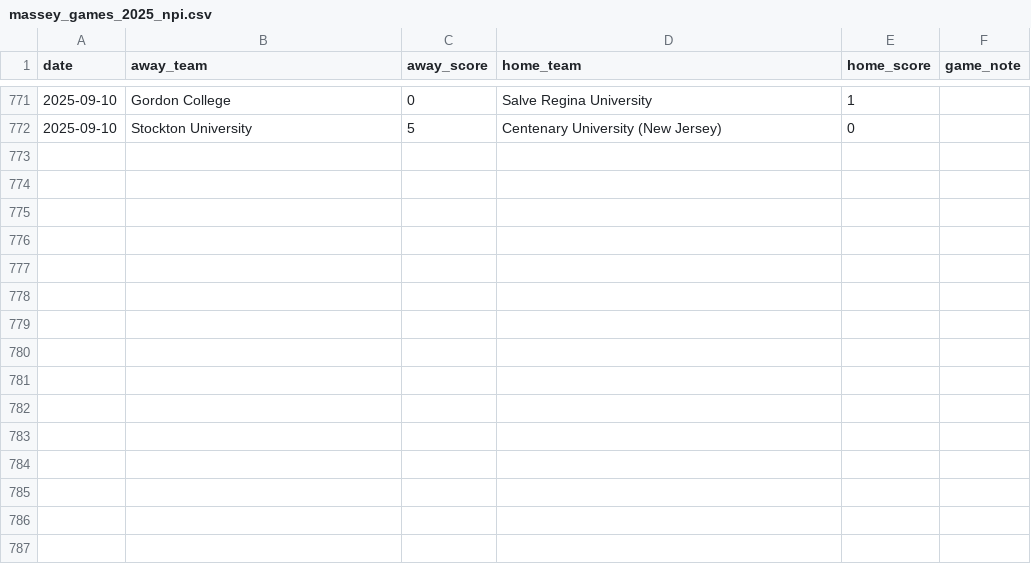
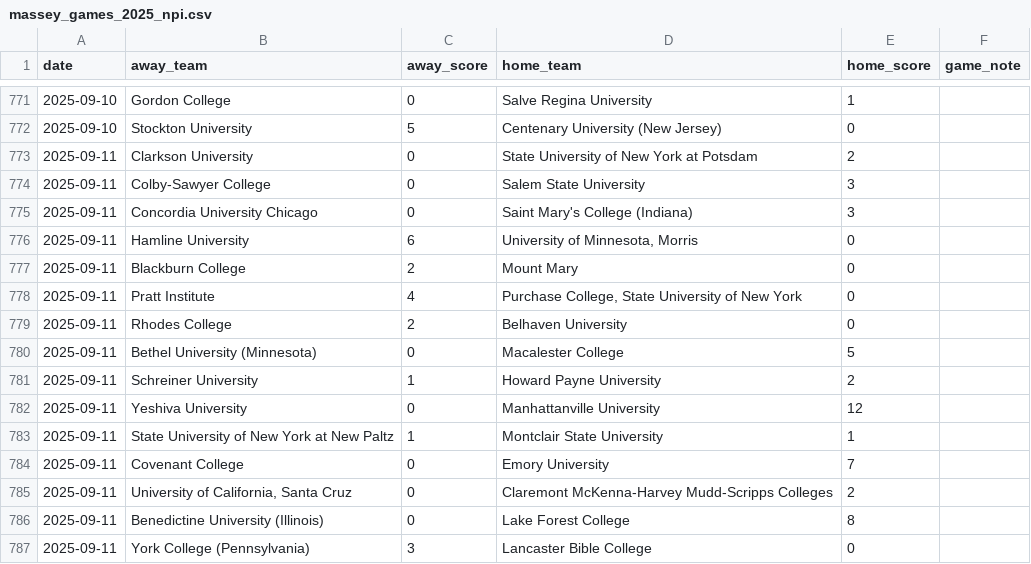
Before and after one commit to kevin-puorro/d3_wsoc_npi_calculator, a CSV file: data/2025/massey_games_2025_npi.csv, drawn as a sheet; only a part is shown, gaps mark what is left out; the diff names each change by its address in the sheet, - before the commit and + after, or states it on an @@ line.

```diff
--- a/data/2025/massey_games_2025_npi.csv
+++ b/data/2025/massey_games_2025_npi.csv
+row 773: 2025-09-11 | Clarkson University | 0 | State University of New York at Potsdam | 2
+row 774: 2025-09-11 | Colby-Sawyer College | 0 | Salem State University | 3
+row 775: 2025-09-11 | Concordia University Chicago | 0 | Saint Mary's College (Indiana) | 3
+row 776: 2025-09-11 | Hamline University | 6 | University of Minnesota, Morris | 0
+row 777: 2025-09-11 | Blackburn College | 2 | Mount Mary | 0
+row 778: 2025-09-11 | Pratt Institute | 4 | Purchase College, State University of New York | 0
+row 779: 2025-09-11 | Rhodes College | 2 | Belhaven University | 0
+row 780: 2025-09-11 | Bethel University (Minnesota) | 0 | Macalester College | 5
+row 781: 2025-09-11 | Schreiner University | 1 | Howard Payne University | 2
+row 782: 2025-09-11 | Yeshiva University | 0 | Manhattanville University | 12
+row 783: 2025-09-11 | State University of New York at New Paltz | 1 | Montclair State University | 1
+row 784: 2025-09-11 | Covenant College | 0 | Emory University | 7
+row 785: 2025-09-11 | University of California, Santa Cruz | 0 | Claremont McKenna-Harvey Mudd-Scripps Colleges | 2
+row 786: 2025-09-11 | Benedictine University (Illinois) | 0 | Lake Forest College | 8
+row 787: 2025-09-11 | York College (Pennsylvania) | 3 | Lancaster Bible College | 0
```
Also changed, not shown: data/2025/massey_games_2025.csv, data/2025/massey_games_2025_excluded.csv, 3 other files.
